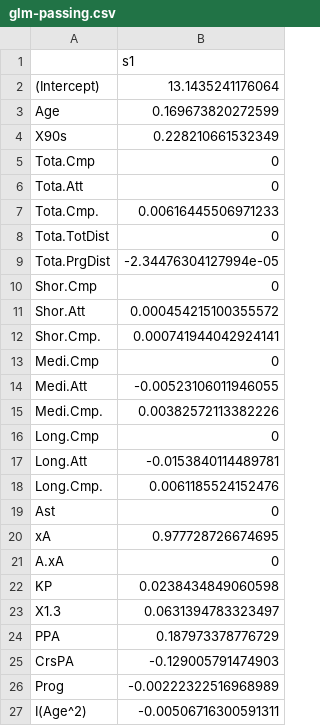
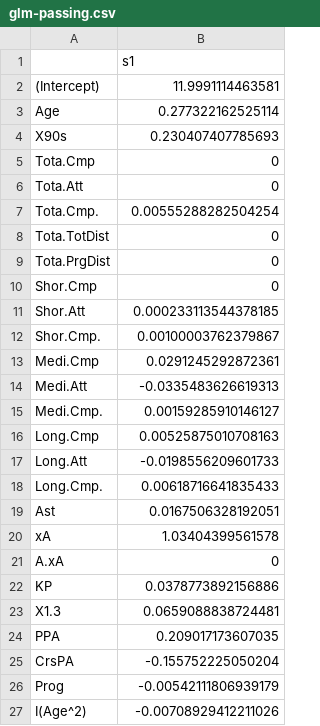
Before and after one commit to yunwaiho/rarita-football-club, a CSV file: code-market-value/market_value model/glm-passing.csv, drawn as a sheet.

```diff
--- a/code-market-value/market_value model/glm-passing.csv
+++ b/code-market-value/market_value model/glm-passing.csv
@@ -1,27 +1,27 @@
 "","s1"
-"(Intercept)",13.1435241176064
-"Age",0.169673820272599
-"X90s",0.228210661532349
+"(Intercept)",11.9991114463581
+"Age",0.277322162525114
+"X90s",0.230407407785693
 "Tota.Cmp",0
 "Tota.Att",0
-"Tota.Cmp.",0.00616445506971233
+"Tota.Cmp.",0.00555288282504254
 "Tota.TotDist",0
-"Tota.PrgDist",-2.34476304127994e-05
+"Tota.PrgDist",0
 "Shor.Cmp",0
-"Shor.Att",0.000454215100355572
-"Shor.Cmp.",0.000741944042924141
-"Medi.Cmp",0
-"Medi.Att",-0.00523106011946055
-"Medi.Cmp.",0.00382572113382226
-"Long.Cmp",0
-"Long.Att",-0.0153840114489781
-"Long.Cmp.",0.0061185524152476
-"Ast",0
-"xA",0.977728726674695
+"Shor.Att",0.000233113544378185
+"Shor.Cmp.",0.00100003762379867
+"Medi.Cmp",0.0291245292872361
+"Medi.Att",-0.0335483626619313
+"Medi.Cmp.",0.00159285910146127
+"Long.Cmp",0.00525875010708163
+"Long.Att",-0.0198556209601733
+"Long.Cmp.",0.00618716641835433
+"Ast",0.0167506328192051
+"xA",1.03404399561578
 "A.xA",0
-"KP",0.0238434849060598
-"X1.3",0.0631394783323497
-"PPA",0.187973378776729
-"CrsPA",-0.129005791474903
-"Prog",-0.00222322516968989
-"I(Age^2)",-0.00506716300591311
+"KP",0.0378773892156886
+"X1.3",0.0659088838724481
+"PPA",0.209017173607035
+"CrsPA",-0.155752225050204
+"Prog",-0.00542111806939179
+"I(Age^2)",-0.00708929412211026
```
Also changed, not shown: code-market-value/market_value model/glm-defense.csv, code-market-value/market_value model/player-selection-defense.csv, 26 other files.
